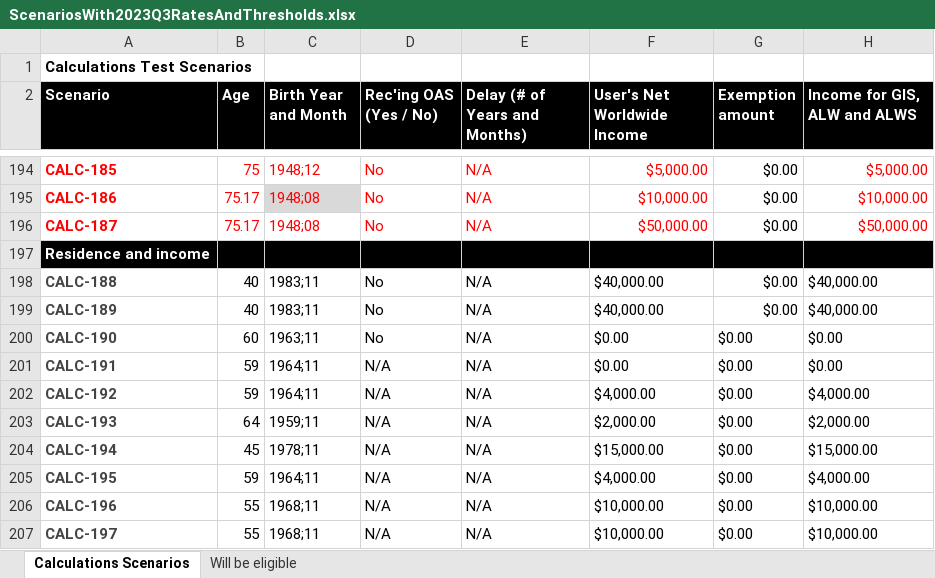
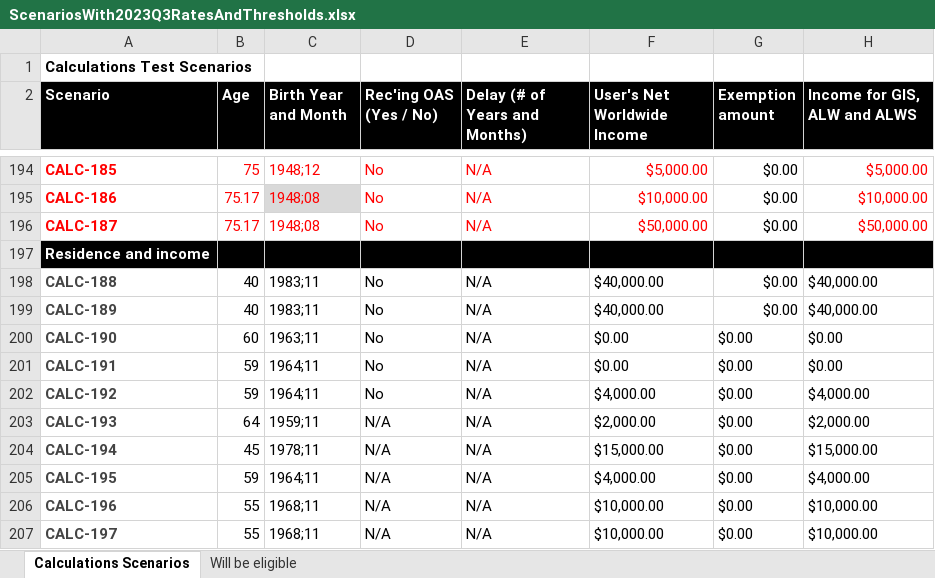
Before and after one commit to DTS-STN/eligibility-estimator, an Excel workbook: __tests__/utils/ScenariosWith2023Q3RatesAndThresholds.xlsx, sheet Calculations Scenarios, drawn as a sheet; only a part is shown, gaps mark what is left out; values as stored, in another font and other column widths than the file's, no borders; table styles not drawn; the diff names each change by its address in the sheet, - before the commit and + after, or states it on an @@ line.

```diff
--- a/__tests__/utils/ScenariosWith2023Q3RatesAndThresholds.xlsx (sheet Calculations Scenarios)
+++ b/__tests__/utils/ScenariosWith2023Q3RatesAndThresholds.xlsx (sheet Calculations Scenarios)
-D201:D202 (Rec'ing OAS (Yes / No)): N/A
+D201:D202 (Rec'ing OAS (Yes / No)): No
```
Also changed, not shown: 1 other file.
